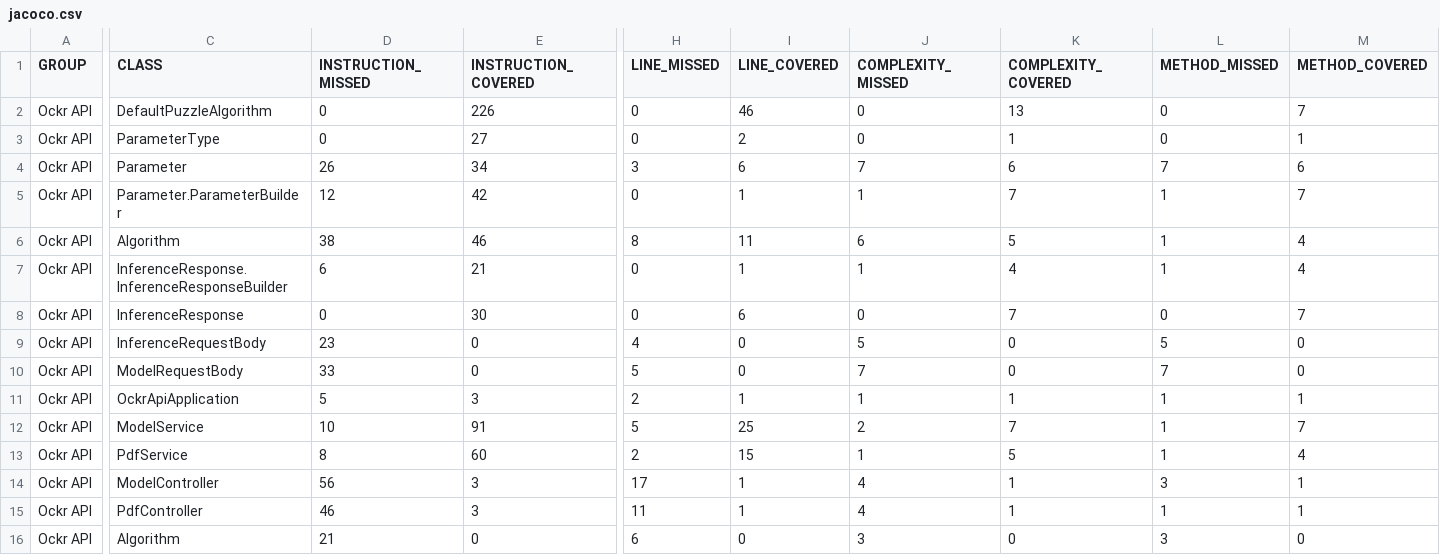
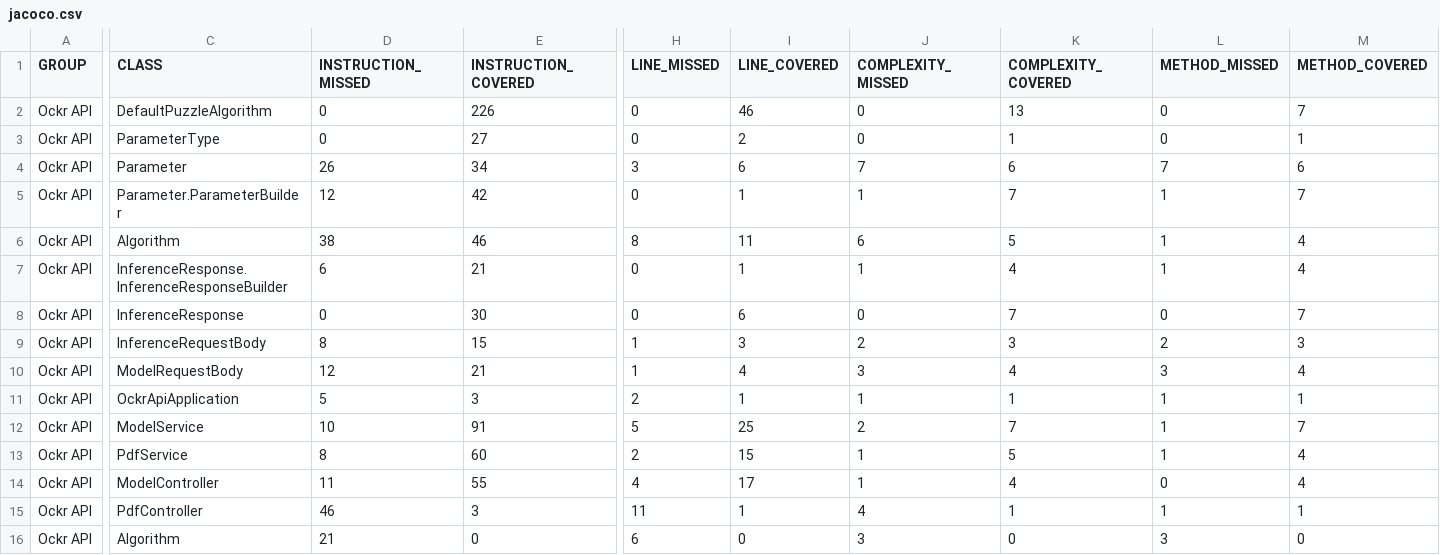
Before and after one commit to ockr-io/ockr-api, a CSV file: coverage-report/jacoco.csv, drawn as a sheet; only a part is shown, gaps mark what is left out; the diff covers the shown part only; the diff names each change by its address in the sheet, - before the commit and + after, or states it on an @@ line.

```diff
--- a/coverage-report/jacoco.csv
+++ b/coverage-report/jacoco.csv
-D9 (INSTRUCTION_MISSED): 23
+D9 (INSTRUCTION_MISSED): 8
-E9 (INSTRUCTION_COVERED): 0
+E9 (INSTRUCTION_COVERED): 15
-H9 (LINE_MISSED): 4
+H9 (LINE_MISSED): 1
-I9 (LINE_COVERED): 0
+I9 (LINE_COVERED): 3
-J9 (COMPLEXITY_MISSED): 5
+J9 (COMPLEXITY_MISSED): 2
-K9 (COMPLEXITY_COVERED): 0
+K9 (COMPLEXITY_COVERED): 3
-L9 (METHOD_MISSED): 5
+L9 (METHOD_MISSED): 2
-M9 (METHOD_COVERED): 0
+M9 (METHOD_COVERED): 3
-D10 (INSTRUCTION_MISSED): 33
+D10 (INSTRUCTION_MISSED): 12
-E10 (INSTRUCTION_COVERED): 0
+E10 (INSTRUCTION_COVERED): 21
-H10 (LINE_MISSED): 5
+H10 (LINE_MISSED): 1
-I10 (LINE_COVERED): 0
+I10 (LINE_COVERED): 4
-J10 (COMPLEXITY_MISSED): 7
+J10 (COMPLEXITY_MISSED): 3
-K10 (COMPLEXITY_COVERED): 0
+K10 (COMPLEXITY_COVERED): 4
-L10 (METHOD_MISSED): 7
+L10 (METHOD_MISSED): 3
-M10 (METHOD_COVERED): 0
+M10 (METHOD_COVERED): 4
-D14 (INSTRUCTION_MISSED): 56
+D14 (INSTRUCTION_MISSED): 11
-E14 (INSTRUCTION_COVERED): 3
+E14 (INSTRUCTION_COVERED): 55
-H14 (LINE_MISSED): 17
+H14 (LINE_MISSED): 4
-I14 (LINE_COVERED): 1
+I14 (LINE_COVERED): 17
-J14 (COMPLEXITY_MISSED): 4
+J14 (COMPLEXITY_MISSED): 1
-K14 (COMPLEXITY_COVERED): 1
+K14 (COMPLEXITY_COVERED): 4
-L14 (METHOD_MISSED): 3
+L14 (METHOD_MISSED): 0
-M14 (METHOD_COVERED): 1
+M14 (METHOD_COVERED): 4
```
Also changed, not shown: 17 edited cells elsewhere in this file, 19 other files.
